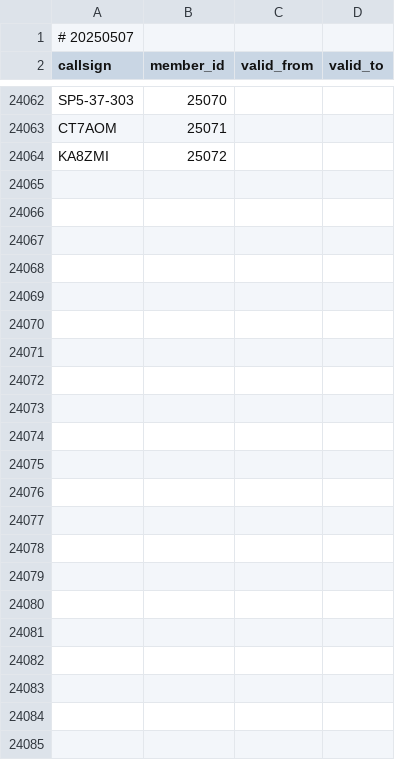
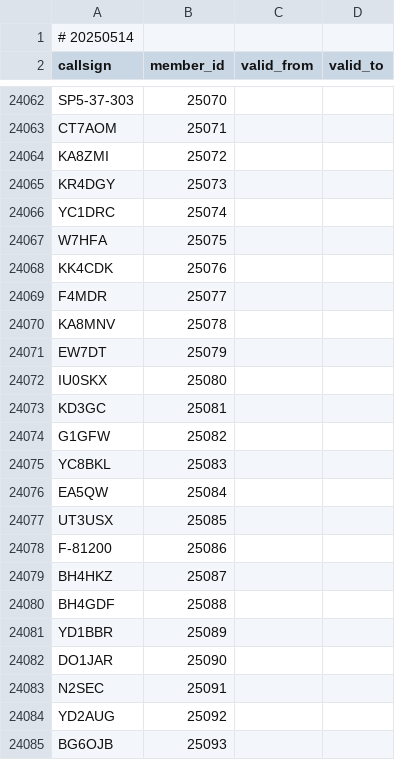
Before and after one commit to foldynl/hamradio-membeship-lists, a CSV file: lists/ft8dmc.csv, drawn as a sheet; only a part is shown, gaps mark what is left out.

```diff
--- a/lists/ft8dmc.csv
+++ b/lists/ft8dmc.csv
@@ -1,2 +1,2 @@
-# 20250507
+# 20250514
 callsign,member_id,valid_from,valid_to
@@ -24064 +24064,22 @@ CT7AOM,25071,,
 KA8ZMI,25072,,
+KR4DGY,25073,,
+YC1DRC,25074,,
+W7HFA,25075,,
+KK4CDK,25076,,
+F4MDR,25077,,
+KA8MNV,25078,,
+EW7DT,25079,,
+IU0SKX,25080,,
+KD3GC,25081,,
+G1GFW,25082,,
+YC8BKL,25083,,
+EA5QW,25084,,
+UT3USX,25085,,
+F-81200,25086,,
+BH4HKZ,25087,,
+BH4GDF,25088,,
+YD1BBR,25089,,
+DO1JAR,25090,,
+N2SEC,25091,,
+YD2AUG,25092,,
+BG6OJB,25093,,
```
Also changed, not shown: lists/a1club.csv, lists/arlhs.csv, 18 other files.
